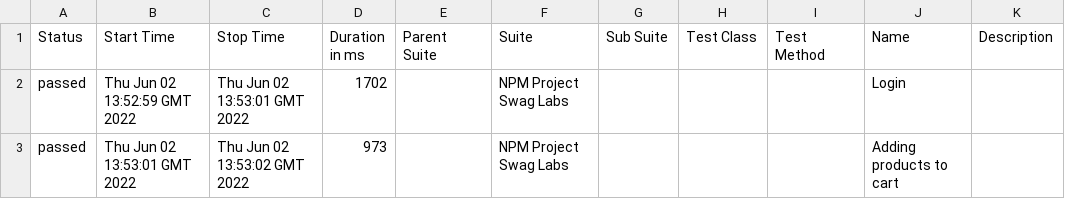
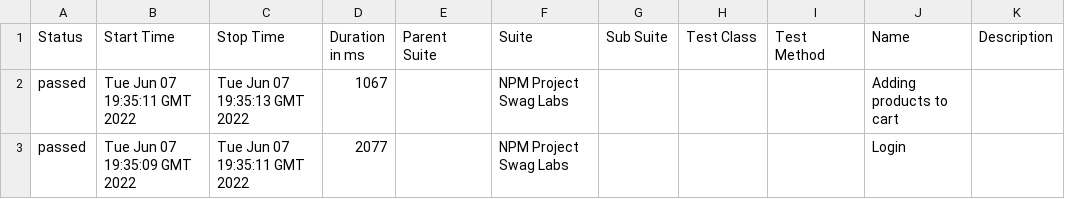
Before and after one commit to julio958214/NPM-Cypress, a CSV file: 11/data/suites.csv, drawn as a sheet.

```diff
--- a/11/data/suites.csv
+++ b/11/data/suites.csv
@@ -1,3 +1,3 @@
 "Status","Start Time","Stop Time","Duration in ms","Parent Suite","Suite","Sub Suite","Test Class","Test Method","Name","Description"
-"passed","Thu Jun 02 13:52:59 GMT 2022","Thu Jun 02 13:53:01 GMT 2022","1702","","NPM Project Swag Labs","","","","Login",""
-"passed","Thu Jun 02 13:53:01 GMT 2022","Thu Jun 02 13:53:02 GMT 2022","973","","NPM Project Swag Labs","","","","Adding products to cart",""
+"passed","Tue Jun 07 19:35:11 GMT 2022","Tue Jun 07 19:35:13 GMT 2022","1067","","NPM Project Swag Labs","","","","Adding products to cart",""
+"passed","Tue Jun 07 19:35:09 GMT 2022","Tue Jun 07 19:35:11 GMT 2022","2077","","NPM Project Swag Labs","","","","Login",""
```
Also changed, not shown: 19 other files.
